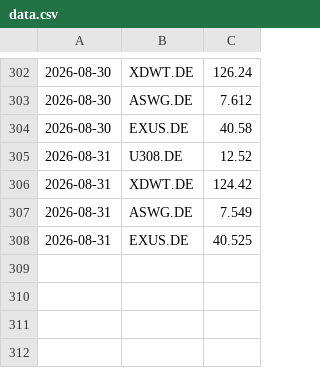
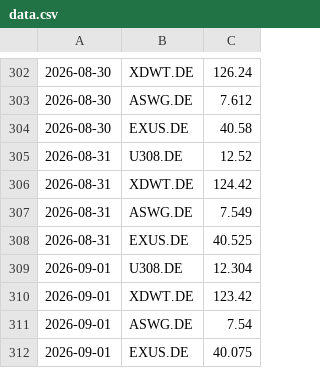
Before and after one commit to lucarizzo-it/stock-monitor, a CSV file: data.csv, drawn as a sheet; only a part is shown, gaps mark what is left out.

```diff
--- a/data.csv
+++ b/data.csv
@@ -308 +308,5 @@
 2026-08-31,EXUS.DE,40.525
+2026-09-01,U308.DE,12.304
+2026-09-01,XDWT.DE,123.42
+2026-09-01,ASWG.DE,7.54
+2026-09-01,EXUS.DE,40.075
```
